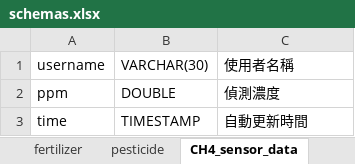
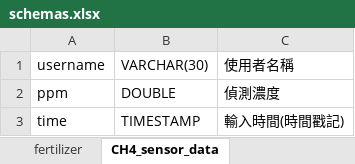
Before and after one commit to peter910820/carbon-footprint-calculation, an Excel workbook: database/schemas.xlsx, sheet CH4_sensor_data, drawn as a sheet; values as stored, in another font and other column widths than the file's, no borders; the diff names each change by its address in the sheet, - before the commit and + after, or states it on an @@ line.

```diff
--- a/database/schemas.xlsx (sheet CH4_sensor_data)
+++ b/database/schemas.xlsx (sheet CH4_sensor_data)
-sheet tab: pesticide
-C3: 自動更新時間
+C3: 輸入時間(時間戳記)
```
Also changed, not shown: sheet product_imformation, sheet fertilizer, 3 other files.
